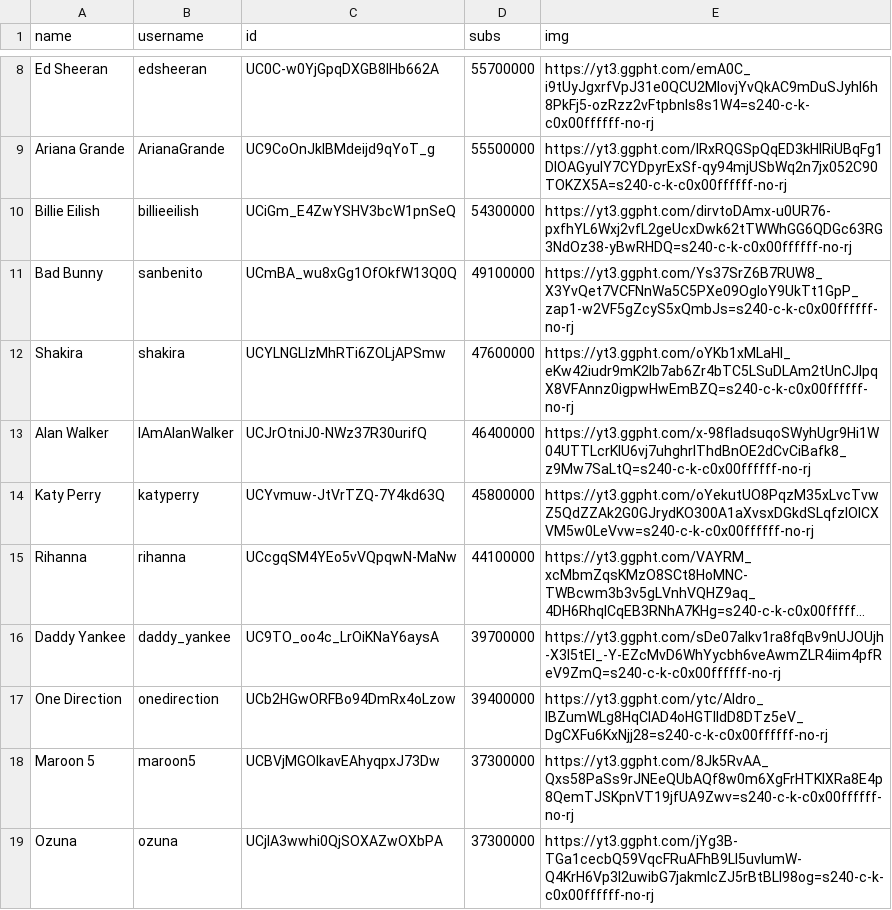
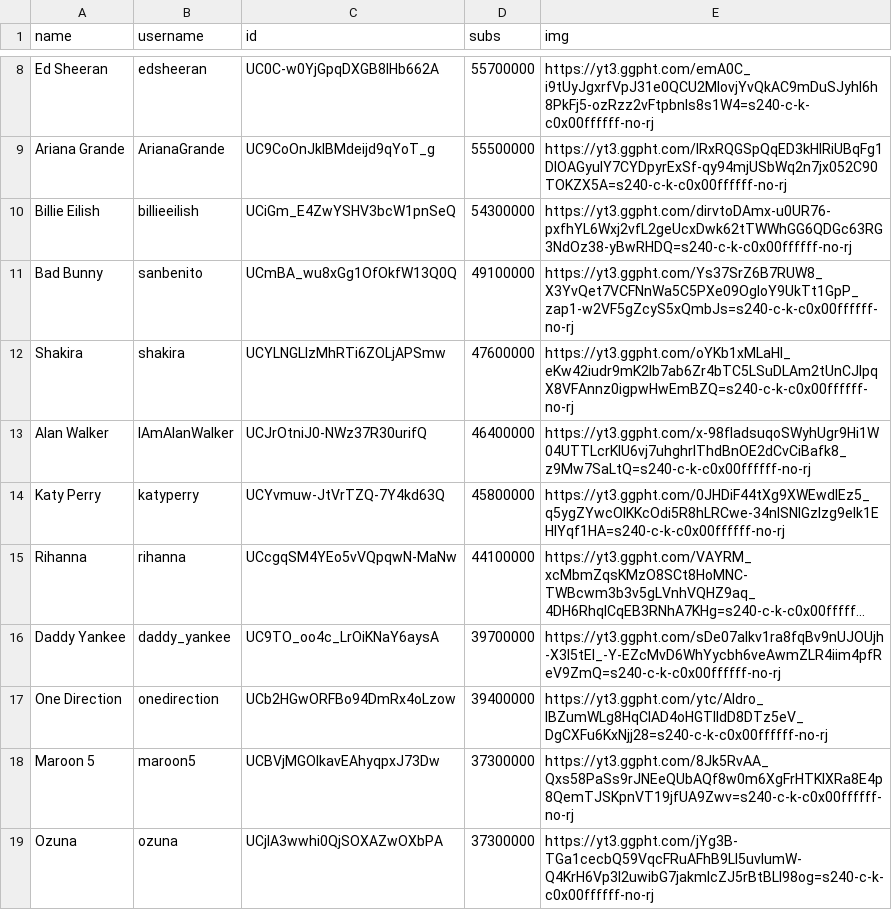
Before and after one commit to marco97pa/MostSubYTMusicChannels, a CSV file: channels.csv, drawn as a sheet; only a part is shown, gaps mark what is left out; long unchanged cells end in …; the diff names each change by its address in the sheet, - before the commit and + after, or states it on an @@ line.

Commit message:
Channels stats update
Image of Katy Perry updated

```diff
--- a/channels.csv
+++ b/channels.csv
-E14 (img): https://yt3.ggpht.com/oYekutUO8PqzM35xLvcTvwZ5QdZZAk2G0GJrydKO300A1aXvsxDGkdSLqfzlOICXVM5w0LeVvw=s240-c-k-c0x00ffffff-no-rj
+E14 (img): https://yt3.ggpht.com/0JHDiF44tXg9XWEwdlEz5_q5ygZYwcOIKKcOdi5R8hLRCwe-34nlSNlGzIzg9elk1EHlYqf1HA=s240-c-k-c0x00ffffff-no-rj
```
